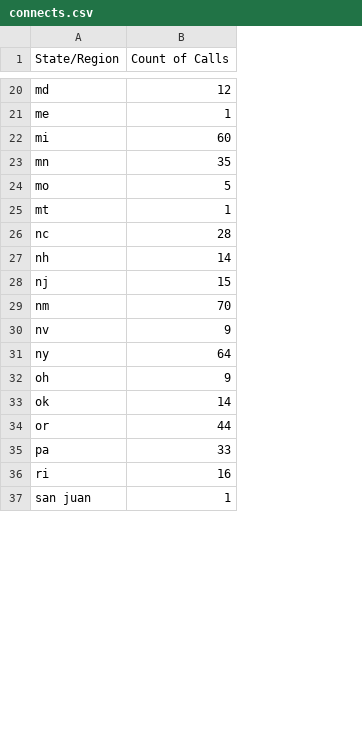
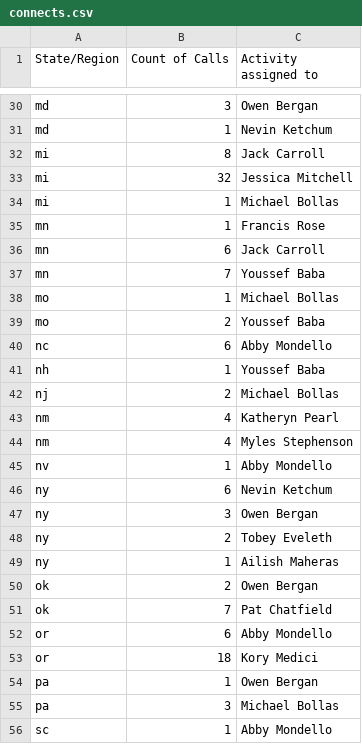
Before and after one commit to justinatcariina/territory-map, a CSV file: data/connects.csv, drawn as a sheet; only a part is shown, gaps mark what is left out; removed rows and columns are numbered as before the commit, all else as after; the diff covers the shown part only; the diff names each change by its address in the sheet, - before the commit and + after, or states it on an @@ line.

```diff
--- a/data/connects.csv
+++ b/data/connects.csv
+column C (Activity assigned to), rows 30-32: Owen Bergan | Nevin Ketchum | Jack Carroll; row 35: Francis Rose; row 38: Michael Bollas; rows 40-43: Abby Mondello | Youssef Baba | Michael Bollas | Katheryn Pearl; rows 45-46: Abby Mondello | Nevin Ketchum; row 50: Owen Bergan; row 52: Abby Mondello; row 54: Owen Bergan; row 56: Abby Mondello
-B30 (Count of Calls): 12
+B30 (Count of Calls): 3
-A31 (State/Region): me
+A31 (State/Region): md
-B32 (Count of Calls): 60
+B32 (Count of Calls): 8
+row 33: mi | 32 | Jessica Mitchell
+row 34: mi | 1 | Michael Bollas
-B35 (Count of Calls): 35
+B35 (Count of Calls): 1
+row 36: mn | 6 | Jack Carroll
+row 37: mn | 7 | Youssef Baba
-B38 (Count of Calls): 5
+B38 (Count of Calls): 1
-row 25: mt | 1
+row 39: mo | 2 | Youssef Baba
-B40 (Count of Calls): 28
+B40 (Count of Calls): 6
-B41 (Count of Calls): 14
+B41 (Count of Calls): 1
-B42 (Count of Calls): 15
+B42 (Count of Calls): 2
-B43 (Count of Calls): 70
+B43 (Count of Calls): 4
+row 44: nm | 4 | Myles Stephenson
-B45 (Count of Calls): 9
+B45 (Count of Calls): 1
-B46 (Count of Calls): 64
+B46 (Count of Calls): 6
-row 32: oh | 9
+row 47: ny | 3 | Owen Bergan
+row 48: ny | 2 | Tobey Eveleth
+row 49: ny | 1 | Ailish Maheras
-B50 (Count of Calls): 14
+B50 (Count of Calls): 2
+row 51: ok | 7 | Pat Chatfield
-B52 (Count of Calls): 44
+B52 (Count of Calls): 6
+row 53: or | 18 | Kory Medici
-B54 (Count of Calls): 33
+B54 (Count of Calls): 1
-row 36: ri | 16
+row 55: pa | 3 | Michael Bollas
-A56 (State/Region): san juan
+A56 (State/Region): sc
```
Also changed, not shown: 22 added rows, 5 removed rows and 22 edited cells elsewhere in this file, data/calls.csv, data/discos.csv, 5 other files.
